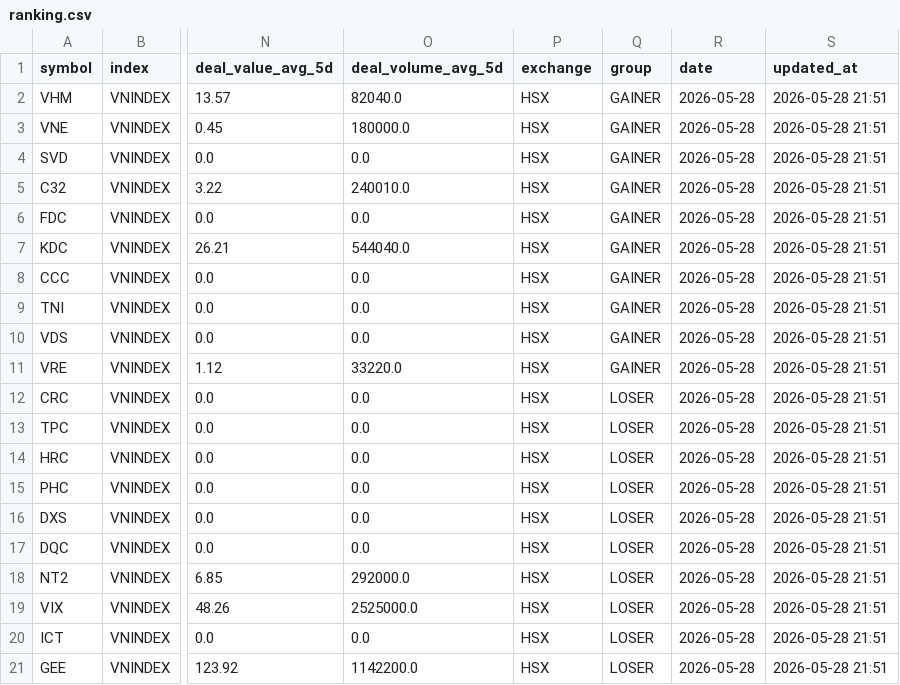
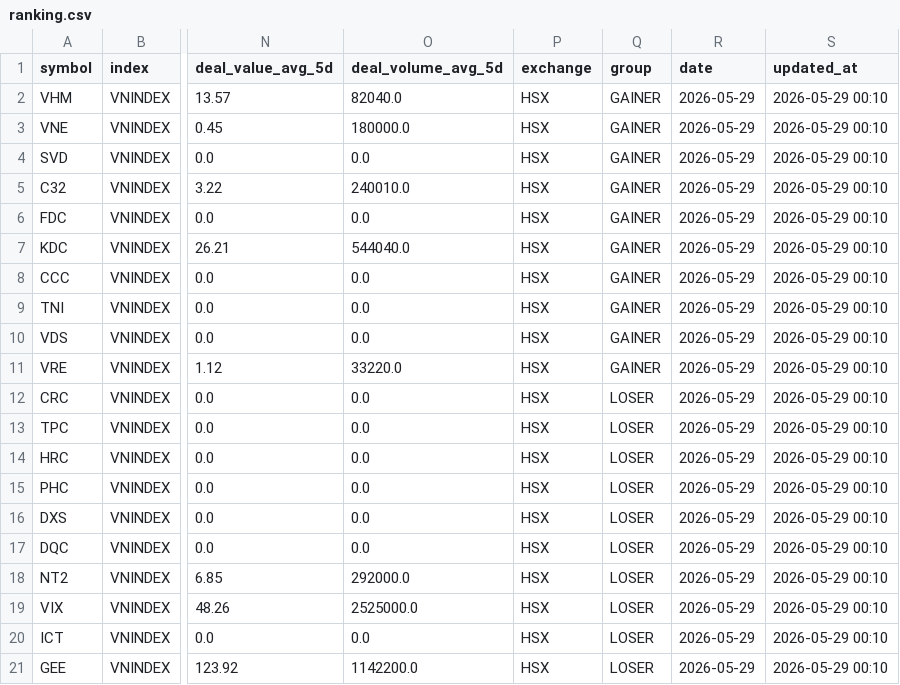
Before and after one commit to vn99instrumental-web/vnstock-cron-v2.0, a CSV file: output/ranking.csv, drawn as a sheet; only a part is shown, gaps mark what is left out; the diff names each change by its address in the sheet, - before the commit and + after, or states it on an @@ line.

```diff
--- a/output/ranking.csv
+++ b/output/ranking.csv
-R2:R21 (date): 2026-05-28
+R2:R21 (date): 2026-05-29
-S2:S21 (updated_at): 2026-05-28 21:51
+S2:S21 (updated_at): 2026-05-29 00:10
```
Also changed, not shown: output/deep.csv, output/signals.csv, 7 other files.
